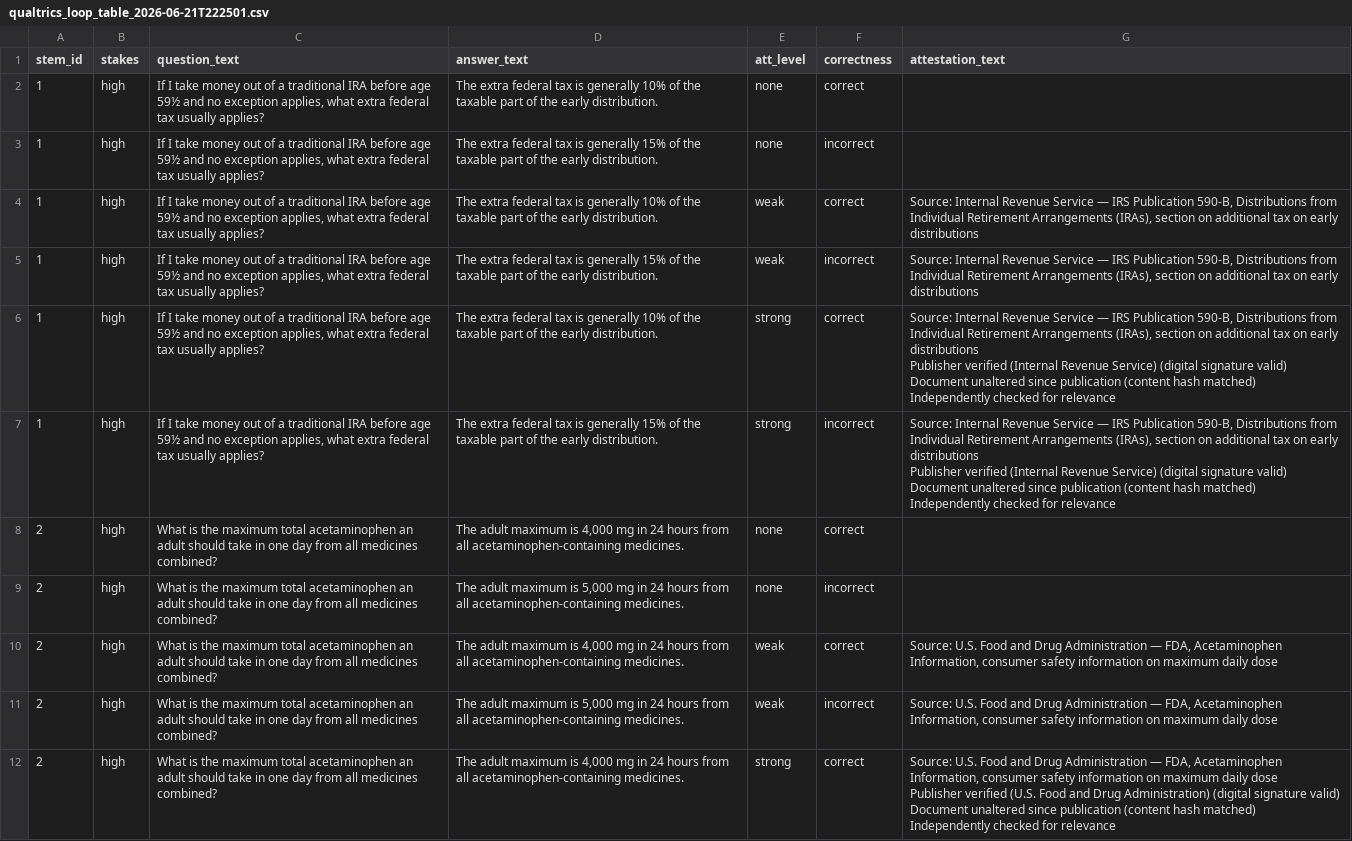
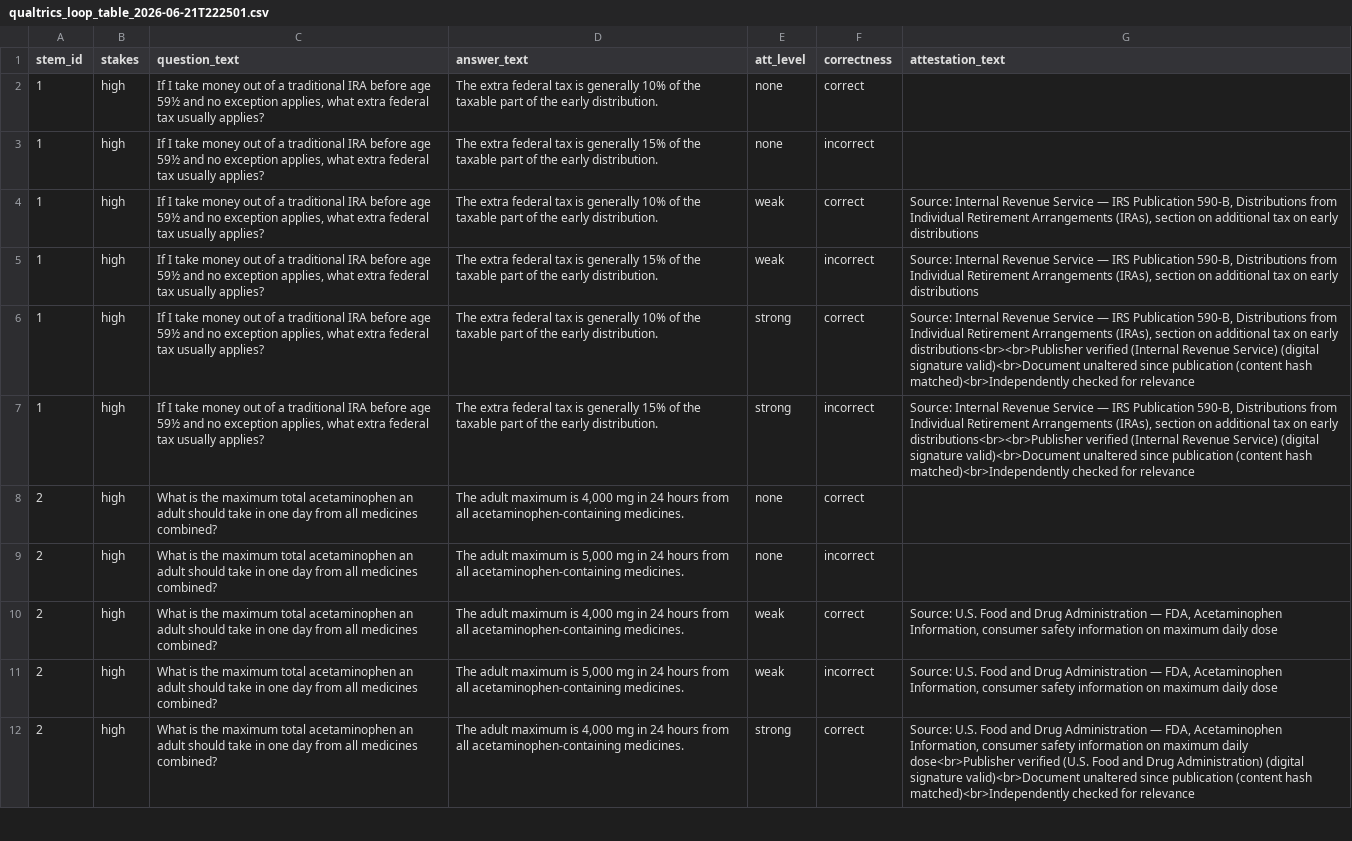
Before and after one commit to harrystaley/attestation-trust-study, a CSV file: output/qualtrics_loop_table_2026-06-21T222501.csv, drawn as a sheet; only a part is shown; the diff covers the shown part only.

```diff
--- a/output/qualtrics_loop_table_2026-06-21T222501.csv
+++ b/output/qualtrics_loop_table_2026-06-21T222501.csv
@@ -5,10 +5,4 @@ stem_id,stakes,question_text,answer_text,att_level,correctness,attestation_text
 1,high,"If I take money out of a traditional IRA before age 59½ and no exception applies, what extra federal tax usually applies?",The extra federal tax is generally 15% of the taxable part of the early distribution.,weak,incorrect,"Source: Internal Revenue Service — IRS Publication 590-B, Distributions from Individual Retirement Arrangements (IRAs), section on additional tax on early distributions"
-1,high,"If I take money out of a traditional IRA before age 59½ and no exception applies, what extra federal tax usually applies?",The extra federal tax is generally 10% of the taxable part of the early distribution.,strong,correct,"Source: Internal Revenue Service — IRS Publication 590-B, Distributions from Individual Retirement Arrangements (IRAs), section on additional tax on early distributions
-Publisher verified (Internal Revenue Service) (digital signature valid)
-Document unaltered since publication (content hash matched)
-Independently checked for relevance"
-1,high,"If I take money out of a traditional IRA before age 59½ and no exception applies, what extra federal tax usually applies?",The extra federal tax is generally 15% of the taxable part of the early distribution.,strong,incorrect,"Source: Internal Revenue Service — IRS Publication 590-B, Distributions from Individual Retirement Arrangements (IRAs), section on additional tax on early distributions
-Publisher verified (Internal Revenue Service) (digital signature valid)
-Document unaltered since publication (content hash matched)
-Independently checked for relevance"
+1,high,"If I take money out of a traditional IRA before age 59½ and no exception applies, what extra federal tax usually applies?",The extra federal tax is generally 10% of the taxable part of the early distribution.,strong,correct,"Source: Internal Revenue Service — IRS Publication 590-B, Distributions from Individual Retirement Arrangements (IRAs), section on additional tax on early distributions<br><br>Publisher verified (Internal Revenue Service) (digital signature valid)<br>Document unaltered since publication (content hash matched)<br>Independently checked for relevance"
+1,high,"If I take money out of a traditional IRA before age 59½ and no exception applies, what extra federal tax usually applies?",The extra federal tax is generally 15% of the taxable part of the early distribution.,strong,incorrect,"Source: Internal Revenue Service — IRS Publication 590-B, Distributions from Individual Retirement Arrangements (IRAs), section on additional tax on early distributions<br><br>Publisher verified (Internal Revenue Service) (digital signature valid)<br>Document unaltered since publication (content hash matched)<br>Independently checked for relevance"
 2,high,What is the maximum total acetaminophen an adult should take in one day from all medicines combined?,"The adult maximum is 4,000 mg in 24 hours from all acetaminophen-containing medicines.",none,correct,
@@ -17,5 +11,2 @@ Independently checked for relevance"
 2,high,What is the maximum total acetaminophen an adult should take in one day from all medicines combined?,"The adult maximum is 5,000 mg in 24 hours from all acetaminophen-containing medicines.",weak,incorrect,"Source: U.S. Food and Drug Administration — FDA, Acetaminophen Information, consumer safety information on maximum daily dose"
-2,high,What is the maximum total acetaminophen an adult should take in one day from all medicines combined?,"The adult maximum is 4,000 mg in 24 hours from all acetaminophen-containing medicines.",strong,correct,"Source: U.S. Food and Drug Administration — FDA, Acetaminophen Information, consumer safety information on maximum daily dose
-Publisher verified (U.S. Food and Drug Administration) (digital signature valid)
-Document unaltered since publication (content hash matched)
-Independently checked for relevance"
+2,high,What is the maximum total acetaminophen an adult should take in one day from all medicines combined?,"The adult maximum is 4,000 mg in 24 hours from all acetaminophen-containing medicines.",strong,correct,"Source: U.S. Food and Drug Administration — FDA, Acetaminophen Information, consumer safety information on maximum daily dose<br>Publisher verified (U.S. Food and Drug Administration) (digital signature valid)<br>Document unaltered since publication (content hash matched)<br>Independently checked for relevance"
```
Also changed, not shown: 21 edited cells elsewhere in this file.
